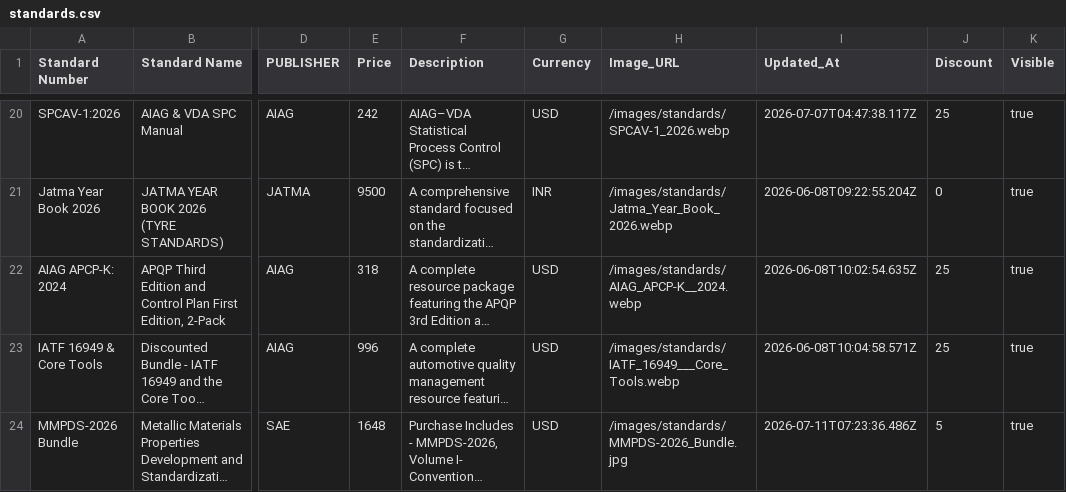
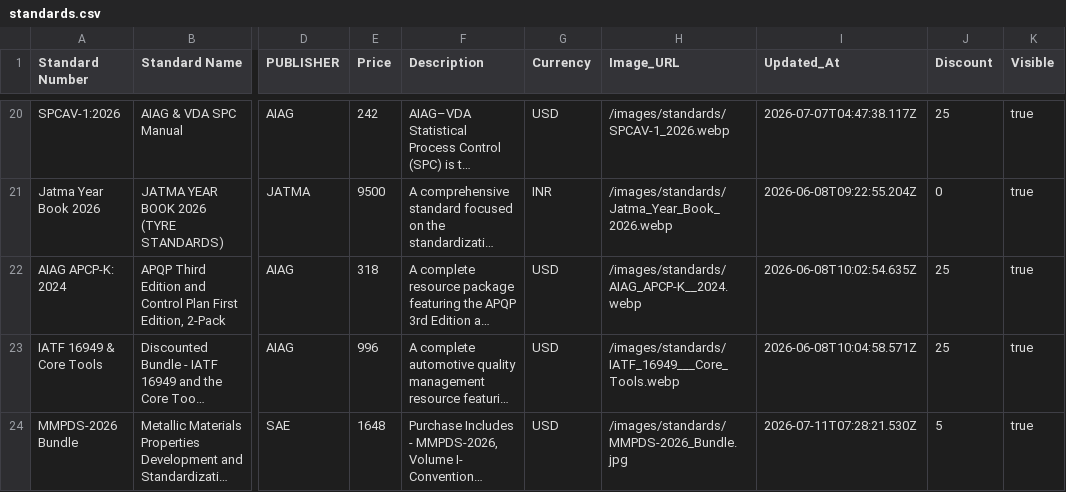
Before and after one commit to sudhirg3173-star/bookstore, a CSV file: data/standards.csv, drawn as a sheet; only a part is shown, gaps mark what is left out; long unchanged cells end in …; the diff names each change by its address in the sheet, - before the commit and + after, or states it on an @@ line.

Commit message:
standard csv updated

```diff
--- a/data/standards.csv
+++ b/data/standards.csv
-I24 (Updated_At): 2026-07-11T07:23:36.486Z
+I24 (Updated_At): 2026-07-11T07:28:21.530Z
```
